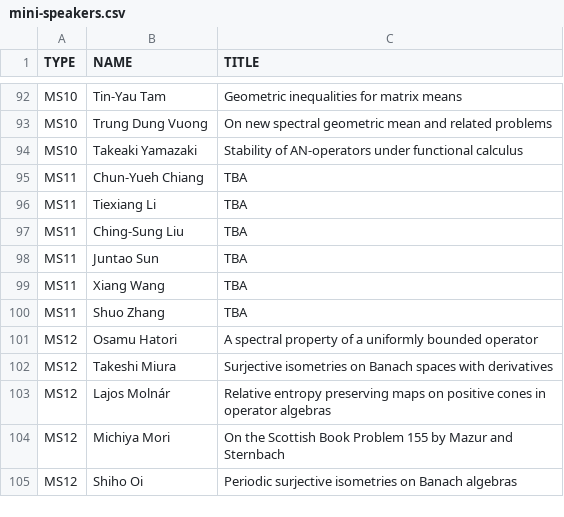
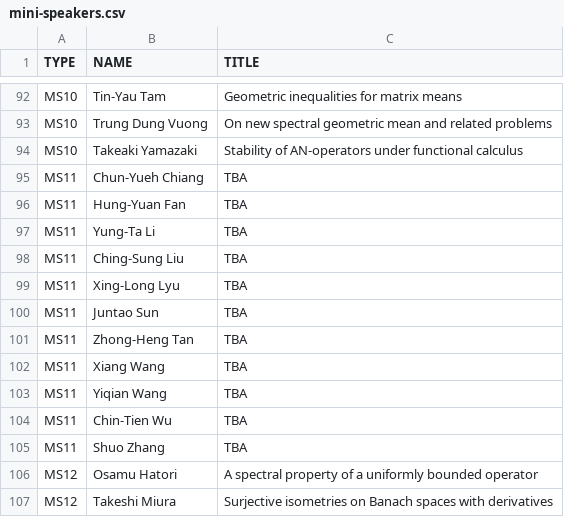
Before and after one commit to ilas2025/ilas2025.github.io, a CSV file: program/mini-speakers.csv, drawn as a sheet; only a part is shown, gaps mark what is left out; the shorter side is filled out with more unchanged rows.

Commit message:
update minis

```diff
--- a/program/mini-speakers.csv
+++ b/program/mini-speakers.csv
@@ -95,6 +95,11 @@ MS10,Takeaki Yamazaki,Stability of AN-operators under functional calculus
 MS11,Chun-Yueh Chiang,TBA
-MS11,Tiexiang Li,TBA
+MS11,Hung-Yuan Fan,TBA
+MS11,Yung-Ta Li,TBA
 MS11,Ching-Sung Liu,TBA
+MS11,Xing-Long Lyu,TBA
 MS11,Juntao Sun,TBA
+MS11,Zhong-Heng Tan,TBA
 MS11,Xiang Wang,TBA
+MS11,Yiqian Wang,TBA
+MS11,Chin-Tien Wu,TBA
 MS11,Shuo Zhang,TBA
```
Also changed, not shown: 2 other files.
